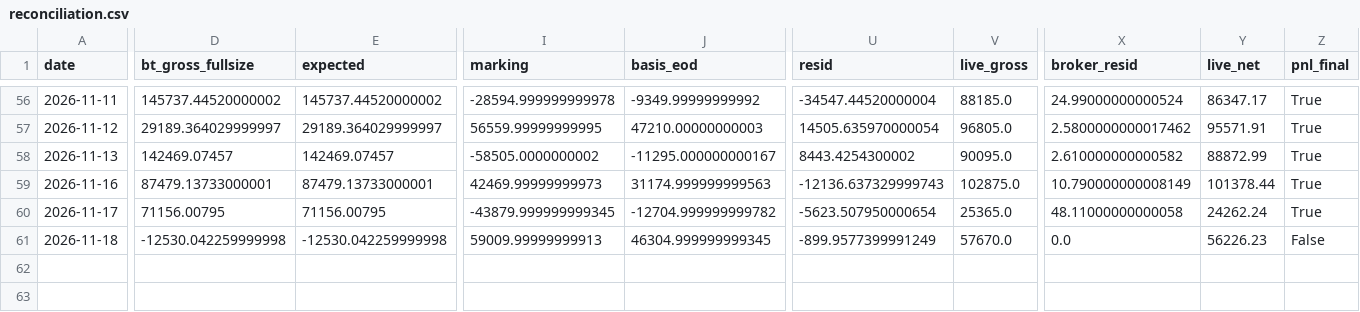
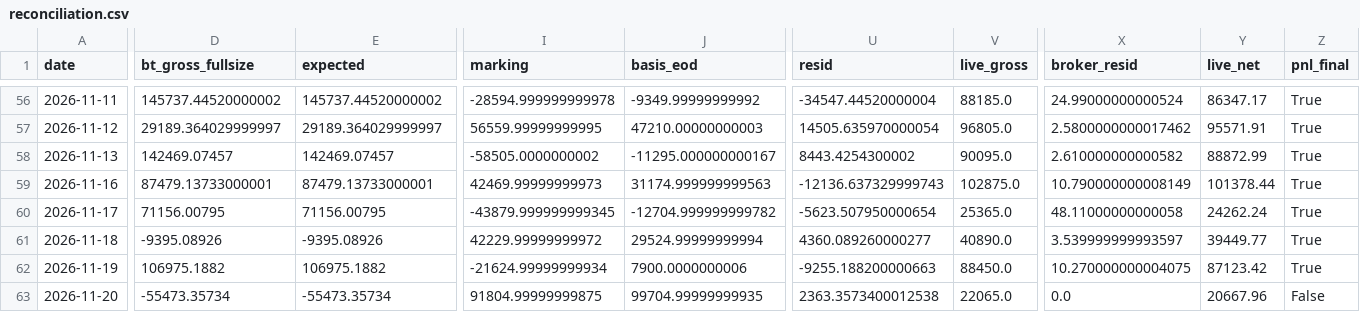
Before and after one commit to cpeiren/performance_tracker, a CSV file: data/reconciliation.csv, drawn as a sheet; only a part is shown, gaps mark what is left out; rows hold the shown columns only; the diff covers the shown part only; the diff names each change by its address in the sheet, - before the commit and + after, or states it on an @@ line.

```diff
--- a/data/reconciliation.csv
+++ b/data/reconciliation.csv
-D61 (bt_gross_fullsize): -12530.042259999998
+D61 (bt_gross_fullsize): -9395.08926
-E61 (expected): -12530.042259999998
+E61 (expected): -9395.08926
-I61 (marking): 59009.99999999913
+I61 (marking): 42229.99999999972
-J61 (basis_eod): 46304.999999999345
+J61 (basis_eod): 29524.99999999994
-U61 (resid): -899.9577399991249
+U61 (resid): 4360.089260000277
-V61 (live_gross): 57670.0
+V61 (live_gross): 40890.0
-X61 (broker_resid): 0.0
+X61 (broker_resid): 3.539999999993597
-Y61 (live_net): 56226.23
+Y61 (live_net): 39449.77
-Z61 (pnl_final): False
+Z61 (pnl_final): True
+row 62: 2026-11-19 | 106975.1882 | 106975.1882 | -21624.99999999934 | 7900.0000000006 | -9255.188200000663 | 88450.0 | 10.270000000004075 | 87123.42 | True
+row 63: 2026-11-20 | -55473.35734 | -55473.35734 | 91804.99999999875 | 99704.99999999935 | 2363.3573400012538 | 22065.0 | 0.0 | 20667.96 | False
```
Also changed, not shown: 29 edited cells elsewhere in this file, data/backtest/ks_branch.csv, data/backtest/stat_arb.csv, 41 other files.
